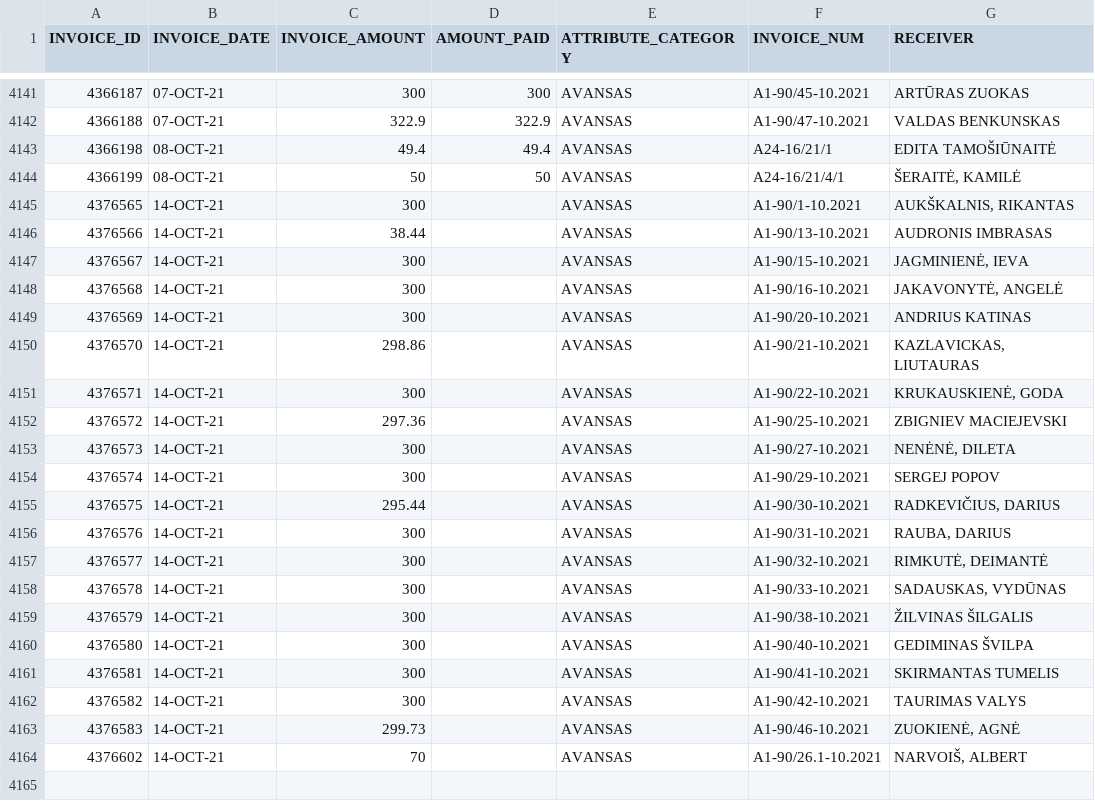
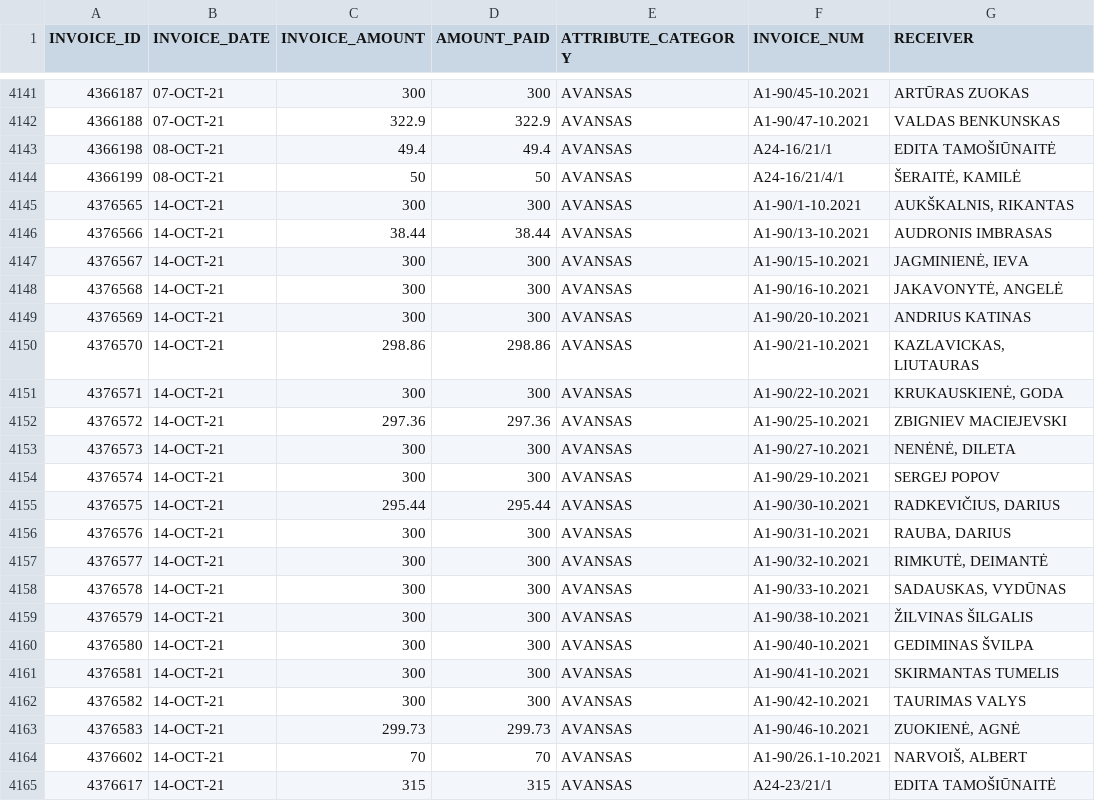
Before and after one commit to vilnius/biudzetas, a CSV file: data/8_ismokos_tarybos_nariams.csv, drawn as a sheet; only a part is shown, gaps mark what is left out.

```diff
--- a/data/8_ismokos_tarybos_nariams.csv
+++ b/data/8_ismokos_tarybos_nariams.csv
@@ -4144,21 +4144,22 @@ INVOICE_ID,INVOICE_DATE,INVOICE_AMOUNT,AMOUNT_PAID,ATTRIBUTE_CATEGORY,INVOICE_NU
 4366199,08-OCT-21,50,50,AVANSAS,"A24-16/21/4/1	","ŠERAITĖ, KAMILĖ		"
-4376565,14-OCT-21,300,,AVANSAS,A1-90/1-10.2021,"AUKŠKALNIS, RIKANTAS"
-4376566,14-OCT-21,38.44,,AVANSAS,A1-90/13-10.2021,"AUDRONIS IMBRASAS"
-4376567,14-OCT-21,300,,AVANSAS,A1-90/15-10.2021,"JAGMINIENĖ, IEVA		"
-4376568,14-OCT-21,300,,AVANSAS,A1-90/16-10.2021,"JAKAVONYTĖ, ANGELĖ"
-4376569,14-OCT-21,300,,AVANSAS,A1-90/20-10.2021,"ANDRIUS KATINAS"
-4376570,14-OCT-21,298.86,,AVANSAS,A1-90/21-10.2021,"KAZLAVICKAS, LIUTAURAS"
-4376571,14-OCT-21,300,,AVANSAS,A1-90/22-10.2021,"KRUKAUSKIENĖ, GODA		"
-4376572,14-OCT-21,297.36,,AVANSAS,A1-90/25-10.2021,"ZBIGNIEV MACIEJEVSKI"
-4376573,14-OCT-21,300,,AVANSAS,A1-90/27-10.2021,"NENĖNĖ, DILETA		"
-4376574,14-OCT-21,300,,AVANSAS,A1-90/29-10.2021,"SERGEJ POPOV"
-4376575,14-OCT-21,295.44,,AVANSAS,A1-90/30-10.2021,"RADKEVIČIUS, DARIUS"
-4376576,14-OCT-21,300,,AVANSAS,A1-90/31-10.2021,"RAUBA, DARIUS	"
-4376577,14-OCT-21,300,,AVANSAS,A1-90/32-10.2021,"RIMKUTĖ, DEIMANTĖ		"
-4376578,14-OCT-21,300,,AVANSAS,A1-90/33-10.2021,"SADAUSKAS, VYDŪNAS"
-4376579,14-OCT-21,300,,AVANSAS,A1-90/38-10.2021,"ŽILVINAS ŠILGALIS"
-4376580,14-OCT-21,300,,AVANSAS,A1-90/40-10.2021,"GEDIMINAS ŠVILPA"
-4376581,14-OCT-21,300,,AVANSAS,A1-90/41-10.2021,"SKIRMANTAS TUMELIS"
-4376582,14-OCT-21,300,,AVANSAS,A1-90/42-10.2021,"TAURIMAS VALYS"
-4376583,14-OCT-21,299.73,,AVANSAS,A1-90/46-10.2021,"ZUOKIENĖ, AGNĖ		"
-4376602,14-OCT-21,70,,AVANSAS,A1-90/26.1-10.2021,"NARVOIŠ, ALBERT		"
+4376565,14-OCT-21,300,300,AVANSAS,A1-90/1-10.2021,"AUKŠKALNIS, RIKANTAS"
+4376566,14-OCT-21,38.44,38.44,AVANSAS,A1-90/13-10.2021,"AUDRONIS IMBRASAS"
+4376567,14-OCT-21,300,300,AVANSAS,A1-90/15-10.2021,"JAGMINIENĖ, IEVA		"
+4376568,14-OCT-21,300,300,AVANSAS,A1-90/16-10.2021,"JAKAVONYTĖ, ANGELĖ"
+4376569,14-OCT-21,300,300,AVANSAS,A1-90/20-10.2021,"ANDRIUS KATINAS"
+4376570,14-OCT-21,298.86,298.86,AVANSAS,A1-90/21-10.2021,"KAZLAVICKAS, LIUTAURAS"
+4376571,14-OCT-21,300,300,AVANSAS,A1-90/22-10.2021,"KRUKAUSKIENĖ, GODA		"
+4376572,14-OCT-21,297.36,297.36,AVANSAS,A1-90/25-10.2021,"ZBIGNIEV MACIEJEVSKI"
+4376573,14-OCT-21,300,300,AVANSAS,A1-90/27-10.2021,"NENĖNĖ, DILETA		"
+4376574,14-OCT-21,300,300,AVANSAS,A1-90/29-10.2021,"SERGEJ POPOV"
+4376575,14-OCT-21,295.44,295.44,AVANSAS,A1-90/30-10.2021,"RADKEVIČIUS, DARIUS"
+4376576,14-OCT-21,300,300,AVANSAS,A1-90/31-10.2021,"RAUBA, DARIUS	"
+4376577,14-OCT-21,300,300,AVANSAS,A1-90/32-10.2021,"RIMKUTĖ, DEIMANTĖ		"
+4376578,14-OCT-21,300,300,AVANSAS,A1-90/33-10.2021,"SADAUSKAS, VYDŪNAS"
+4376579,14-OCT-21,300,300,AVANSAS,A1-90/38-10.2021,"ŽILVINAS ŠILGALIS"
+4376580,14-OCT-21,300,300,AVANSAS,A1-90/40-10.2021,"GEDIMINAS ŠVILPA"
+4376581,14-OCT-21,300,300,AVANSAS,A1-90/41-10.2021,"SKIRMANTAS TUMELIS"
+4376582,14-OCT-21,300,300,AVANSAS,A1-90/42-10.2021,"TAURIMAS VALYS"
+4376583,14-OCT-21,299.73,299.73,AVANSAS,A1-90/46-10.2021,"ZUOKIENĖ, AGNĖ		"
+4376602,14-OCT-21,70,70,AVANSAS,A1-90/26.1-10.2021,"NARVOIŠ, ALBERT		"
+4376617,14-OCT-21,315,315,AVANSAS,"A24-23/21/1	","EDITA TAMOŠIŪNAITĖ"
```
Also changed, not shown: data/6_biudzeto_iplauku_suvestine.csv, data/9_kanceliarines.csv, 6 other files.
